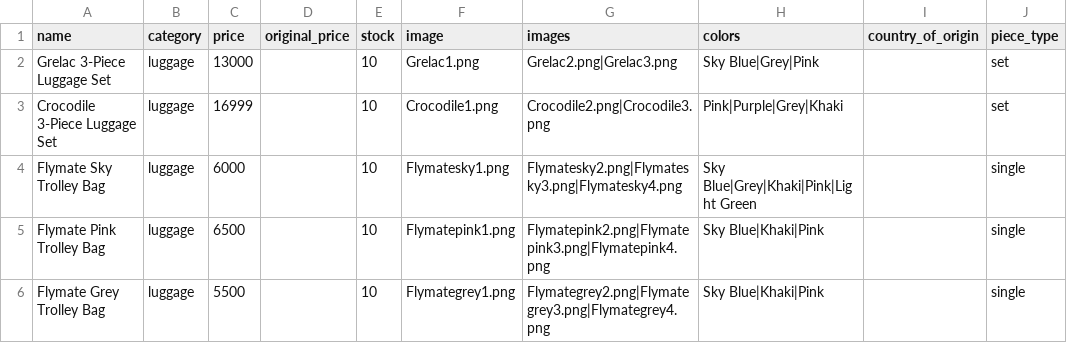
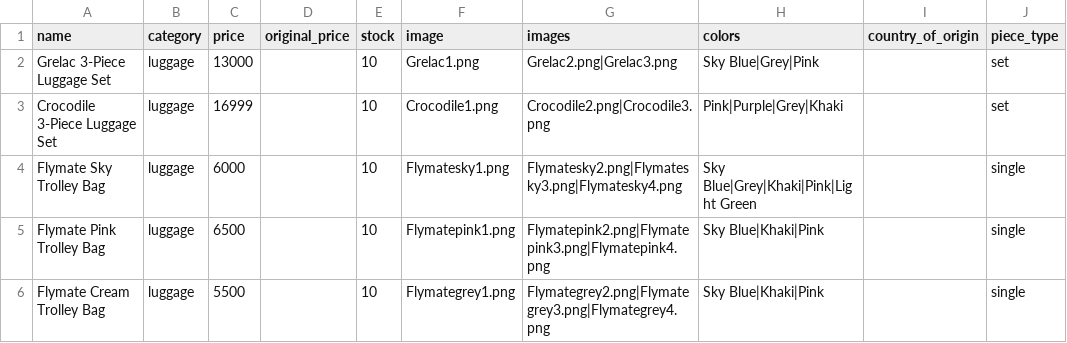
Before and after one commit to chandan9808027608-create/ALLINONEABROAD, a CSV file: products_upload.csv, drawn as a sheet; only a part is shown; the diff names each change by its address in the sheet, - before the commit and + after, or states it on an @@ line.

Commit message:
name-transfer

```diff
--- a/products_upload.csv
+++ b/products_upload.csv
-A6 (name): Flymate Grey Trolley Bag
+A6 (name): Flymate Cream Trolley Bag
```
